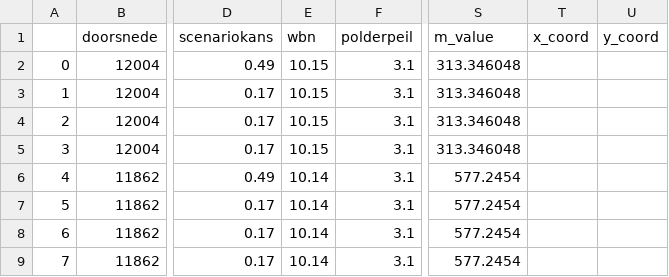
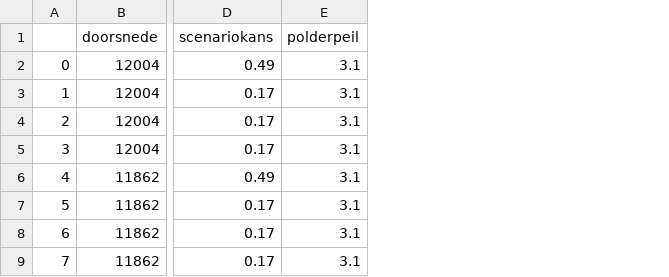
Before and after one commit to Deltares/VRSuiteUtils, a CSV file: preprocessing/default_files/Piping_default.csv, drawn as a sheet; only a part is shown, gaps mark what is left out; the diff names each change by its address in the sheet, - before the commit and + after, or states it on an @@ line.

Commit message:
chore:update piping default

```diff
--- a/preprocessing/default_files/Piping_default.csv
+++ b/preprocessing/default_files/Piping_default.csv
-column E (wbn), rows 2-9: 10.15 | 10.15 | 10.15 | 10.15 | 10.14 | 10.14 | 10.14 | 10.14
-column S (m_value), rows 2-9: 313.346048 | 313.346048 | 313.346048 | 313.346048 | 577.2454 | 577.2454 | 577.2454 | 577.2454
-column T (x_coord), empty
-column U (y_coord), empty
```
